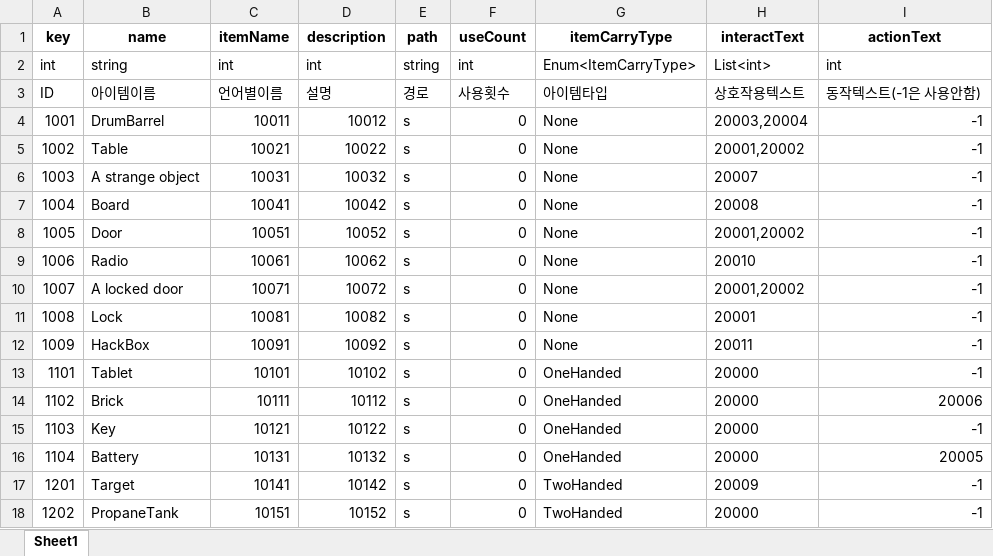
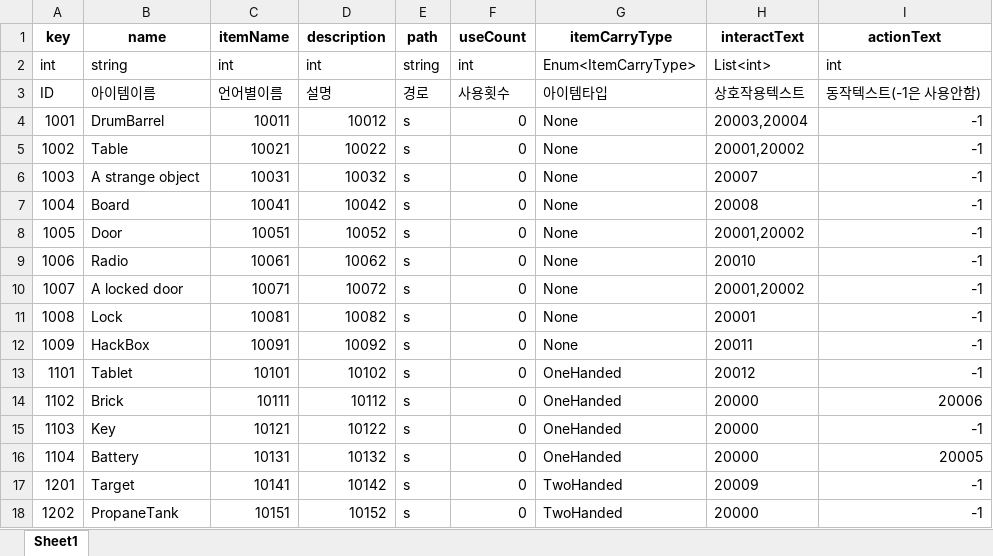
Before and after one commit to minsu454/Invisiphobia_NullPath, an Excel workbook: ExcelToJsonWizard-main/excel_files/ItemTable.xlsx, sheet Sheet1, drawn as a sheet; values as stored, in another font and other column widths than the file's, no borders; the diff names each change by its address in the sheet, - before the commit and + after, or states it on an @@ line.

Commit message:
[Update] ItemTable
Update Software 추가

```diff
--- a/ExcelToJsonWizard-main/excel_files/ItemTable.xlsx (sheet Sheet1)
+++ b/ExcelToJsonWizard-main/excel_files/ItemTable.xlsx (sheet Sheet1)
-H13 (interactText): 20000
+H13 (interactText): 20012
```
Also changed, not shown: ExcelToJsonWizard-main/excel_files/InteractTextTable.xlsx, ExcelToJsonWizard-main/excel_files/ItemTextTable.xlsx, 10 other files.
